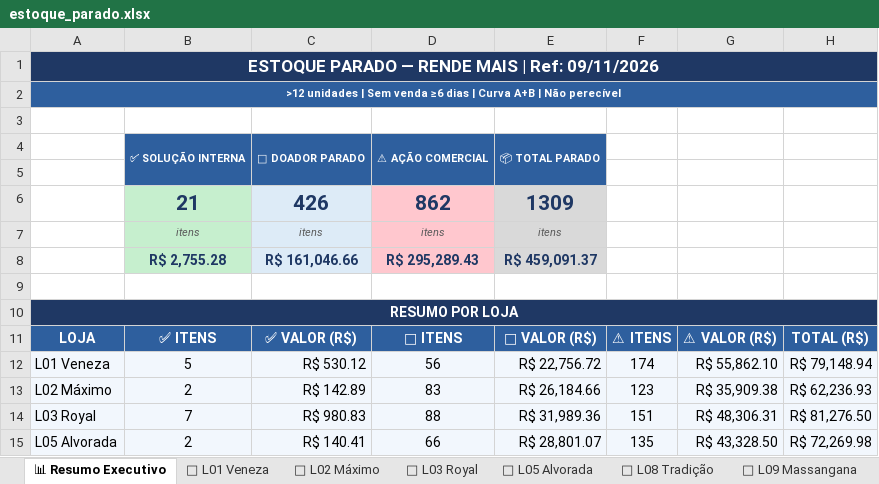
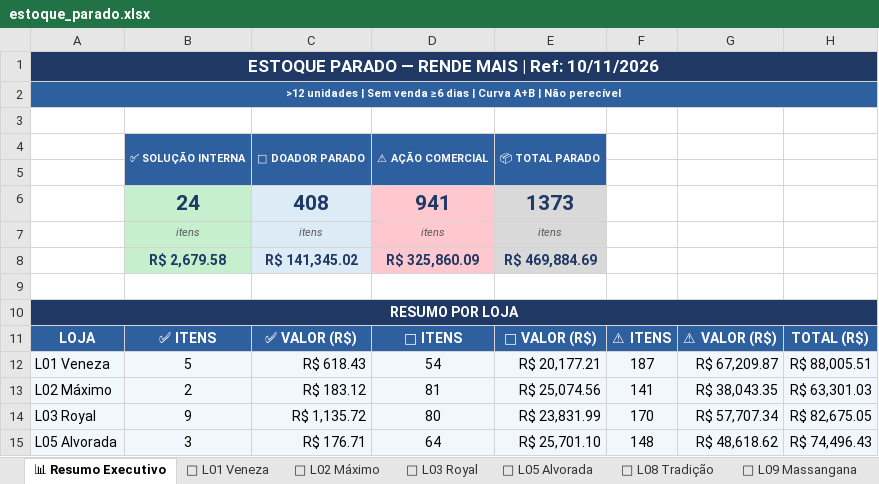
Before and after one commit to luciano504/rendemais-painel, an Excel workbook: data/estoque_parado.xlsx, sheet 📊 Resumo Executivo, drawn as a sheet; only a part is shown; values as stored, in another font and other column widths than the file's, no borders; removed rows and columns are numbered as before the commit, all else as after; the diff covers the shown part only; the diff names each change by its address in the sheet, - before the commit and + after, or states it on an @@ line.

```diff
--- a/data/estoque_parado.xlsx (sheet 📊 Resumo Executivo)
+++ b/data/estoque_parado.xlsx (sheet 📊 Resumo Executivo)
-A1: ESTOQUE PARADO — RENDE MAIS | Ref: 09/11/2026
+A1: ESTOQUE PARADO — RENDE MAIS | Ref: 10/11/2026
-row 6:  | 21 | 426 | 862 | 1309
+row 6:  | 24 | 408 | 941 | 1373
-row 8:  | R$ 2,755.28 | R$ 161,046.66 | R$ 295,289.43 | R$ 459,091.37
+row 8:  | R$ 2,679.58 | R$ 141,345.02 | R$ 325,860.09 | R$ 469,884.69
-C12: R$ 530.12
+C12: R$ 618.43
-D12: 56
+D12: 54
-E12: R$ 22,756.72
+E12: R$ 20,177.21
-F12: 174
+F12: 187
-G12: R$ 55,862.10
+G12: R$ 67,209.87
-H12: R$ 79,148.94
+H12: R$ 88,005.51
-C13: R$ 142.89
+C13: R$ 183.12
-D13: 83
+D13: 81
-E13: R$ 26,184.66
+E13: R$ 25,074.56
-F13: 123
+F13: 141
-G13: R$ 35,909.38
+G13: R$ 38,043.35
-H13: R$ 62,236.93
+H13: R$ 63,301.03
-B14: 7
+B14: 9
-C14: R$ 980.83
+C14: R$ 1,135.72
-D14: 88
+D14: 80
-E14: R$ 31,989.36
+E14: R$ 23,831.99
-F14: 151
+F14: 170
-G14: R$ 48,306.31
+G14: R$ 57,707.34
-H14: R$ 81,276.50
+H14: R$ 82,675.05
-B15: 2
+B15: 3
-C15: R$ 140.41
+C15: R$ 176.71
-D15: 66
+D15: 64
-E15: R$ 28,801.07
+E15: R$ 25,701.10
-F15: 135
+F15: 148
-G15: R$ 43,328.50
+G15: R$ 48,618.62
-H15: R$ 72,269.98
+H15: R$ 74,496.43
```
Also changed, not shown: 11 edited cells elsewhere in this sheet, sheet 🏪 L01 Veneza, sheet 🏪 L05 Alvorada, sheet 🏪 L03 Royal, sheet 🏪 L09 Massangana, sheet 🏪 L02 Máximo, sheet 🏪 L08 Tradição, data/categorias.xlsx, data/transferencias.xlsx, 1 other file.
